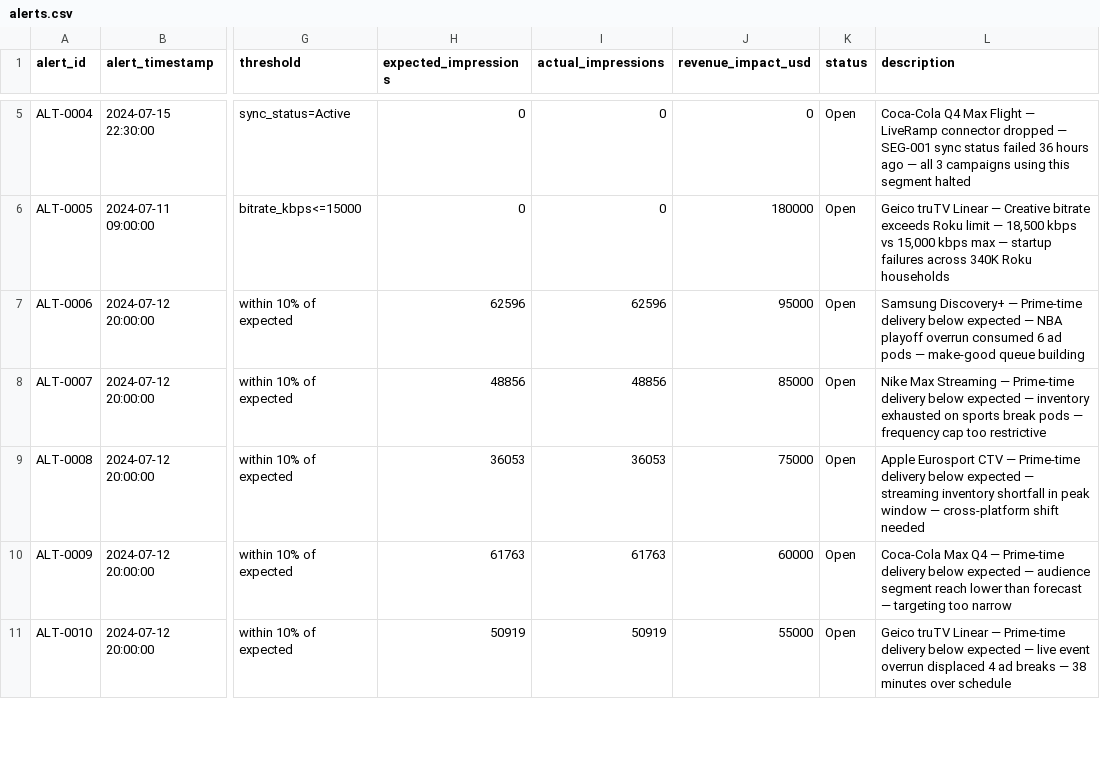
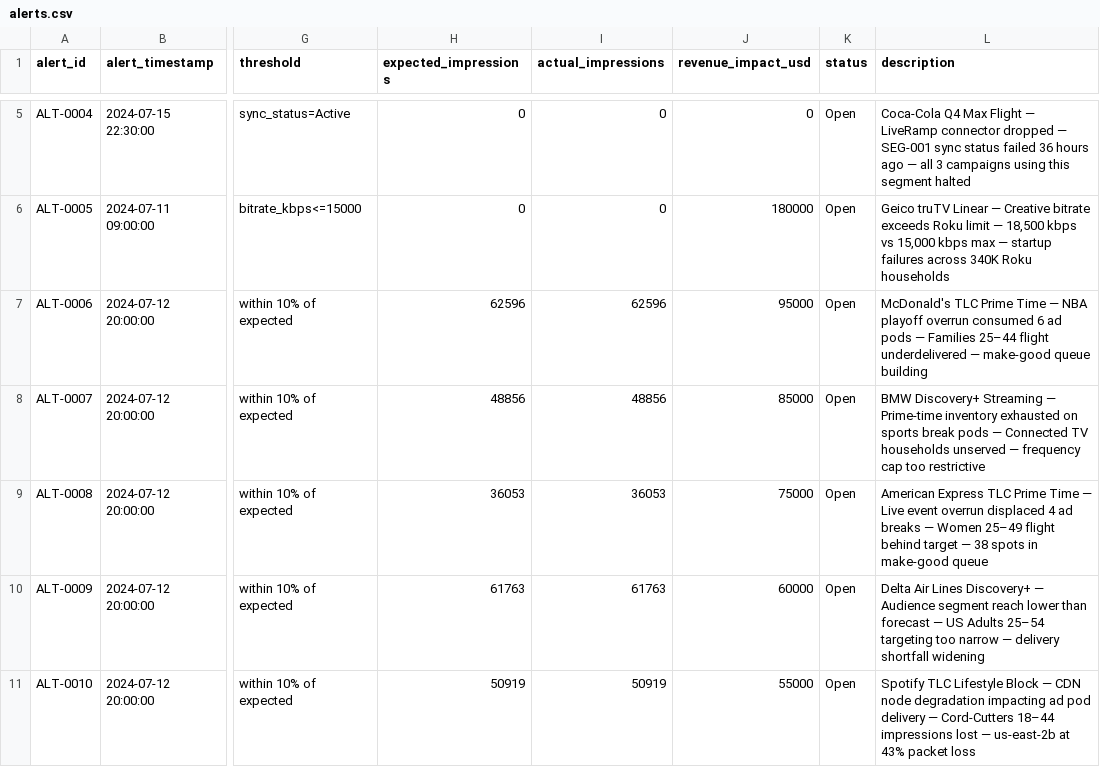
Before and after one commit to bharti-saurabh/WB-AdOpsV2, a CSV file: public/data/alerts.csv, drawn as a sheet; only a part is shown, gaps mark what is left out; the diff covers the shown part only; the diff names each change by its address in the sheet, - before the commit and + after, or states it on an @@ line.

```diff
--- a/public/data/alerts.csv
+++ b/public/data/alerts.csv
-L7 (description): Samsung Discovery+ — Prime-time delivery below expected — NBA playoff overrun consumed 6 ad pods — make-good…
+L7 (description): McDonald's TLC Prime Time — NBA playoff overrun consumed 6 ad pods — Families 25–44 flight underdelivered — make-good…
-L8 (description): Nike Max Streaming — Prime-time delivery below expected — inventory exhausted on sports break pods — frequency…
+L8 (description): BMW Discovery+ Streaming — Prime-time inventory exhausted on sports break pods — Connected TV households unserved — frequency…
-L9 (description): Apple Eurosport CTV — Prime-time delivery below expected — streaming inventory shortfall in peak window — cross-platform shift needed
+L9 (description): American Express TLC Prime Time — Live event overrun displaced 4 ad breaks — Women 25–49 flight behind target — 38 spots in make-good queue
-L10 (description): Coca-Cola Max Q4 — Prime-time delivery below expected — audience segment reach lower than forecast — targeting too narrow
+L10 (description): Delta Air Lines Discovery+ — Audience segment reach lower than forecast — US Adults 25–54 targeting too narrow — delivery shortfall widening
-L11 (description): Geico truTV Linear — Prime-time delivery below expected — live event overrun displaced 4 ad breaks — 38 minutes over schedule
+L11 (description): Spotify TLC Lifestyle Block — CDN node degradation impacting ad pod delivery — Cord-Cutters 18–44 impressions lost — us-east-2b at 43% packet loss
```
Also changed, not shown: 5 edited cells elsewhere in this file, 1 other file.
